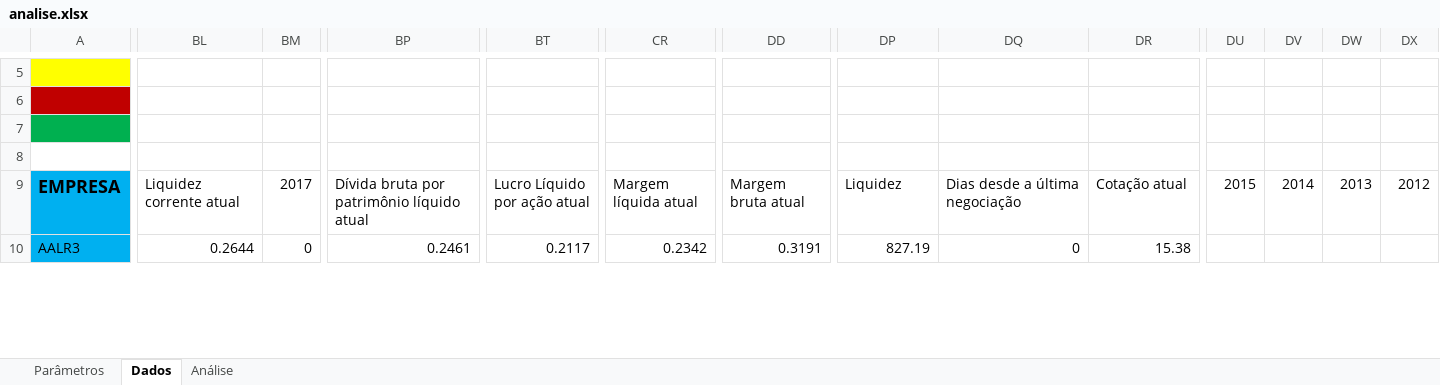
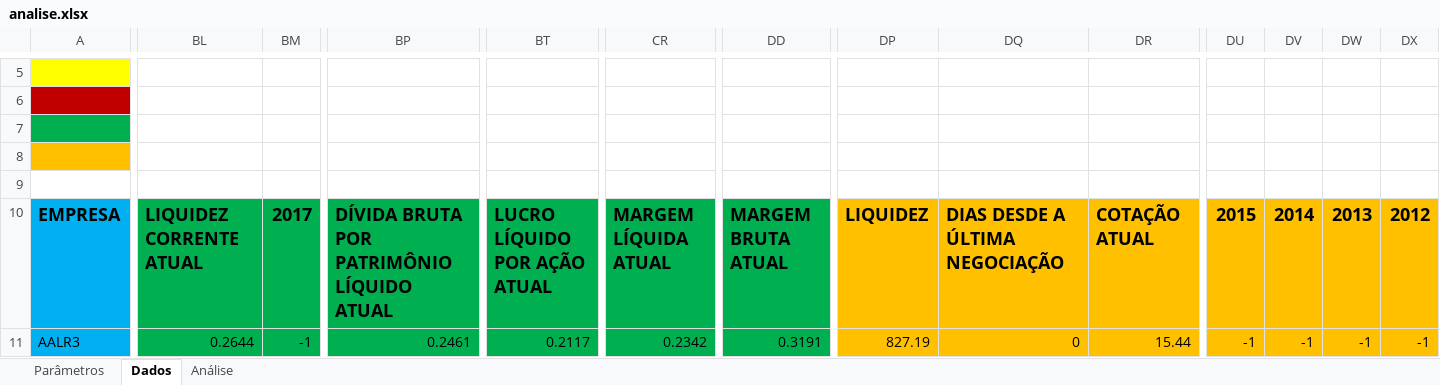
Before and after one commit to fvlaper/SelecaoAcoes, an Excel workbook: analise.xlsx, sheet Dados, drawn as a sheet; only a part is shown, gaps mark what is left out; values as stored, in another font and other column widths than the file's, no borders; addresses are those after the commit; rows hold the shown columns only; ↵ is a line break in a cell; the diff covers the shown part only; the diff names each change by its address in the sheet, - before the commit and + after, or states it on an @@ line.

Commit message:
Formatação da aba de dados
Formatações diversas

```diff
--- a/analise.xlsx (sheet Dados)
+++ b/analise.xlsx (sheet Dados)
+row 8: (empty)
-BL10: Liquidez corrente atual
+BL10: LIQUIDEZ CORRENTE ↵ ATUAL
-BL10:DD11 fill: none
+BL10:DD11 fill: #00B050
-BL10:DX10 bold: off
+BL10:DX10 bold: on, text size: larger
-BP10: Dívida bruta por patrimônio líquido atual
+BP10: DÍVIDA BRUTA POR ↵ PATRIMÔNIO LÍQUIDO ATUAL
-BT10: Lucro Líquido por ação atual
+BT10: LUCRO LÍQUIDO ↵ POR AÇÃO ATUAL
-CR10: Margem líquida atual
+CR10: MARGEM LÍQUIDA ↵ ATUAL
-DD10: Margem bruta atual
+DD10: MARGEM BRUTA ↵ ATUAL
-DP10: Liquidez
+DP10: LIQUIDEZ
-DP10:DX11 fill: none
+DP10:DX11 fill: #FFC000
-DQ10: Dias desde a última negociação
+DQ10: DIAS DESDE A ↵ ÚLTIMA NEGOCIAÇÃO
-DR10: Cotação atual
+DR10: COTAÇÃO ATUAL
-BM11: 0
+BM11: -1
-DR11: 15.38
+DR11: 15.44
-DU11: (empty)
+DU11: -1
-DV11: (empty)
+DV11: -1
-DW11: (empty)
+DW11: -1
-DX11: (empty)
+DX11: -1
```
Also changed, not shown: 23 edited cells and cell formats elsewhere in this sheet, formulas that keep their value.
